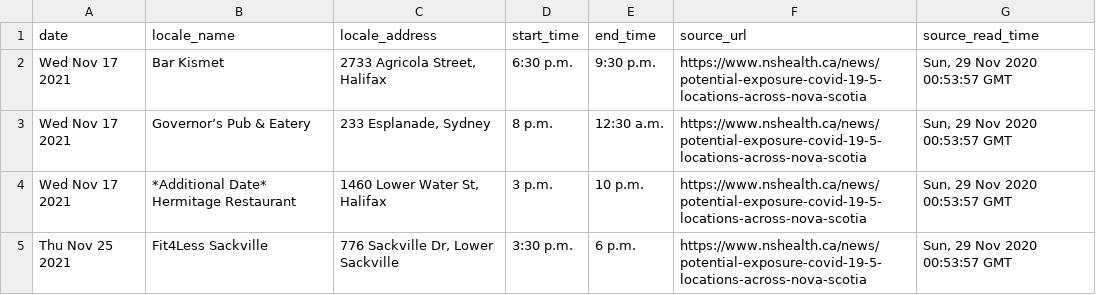
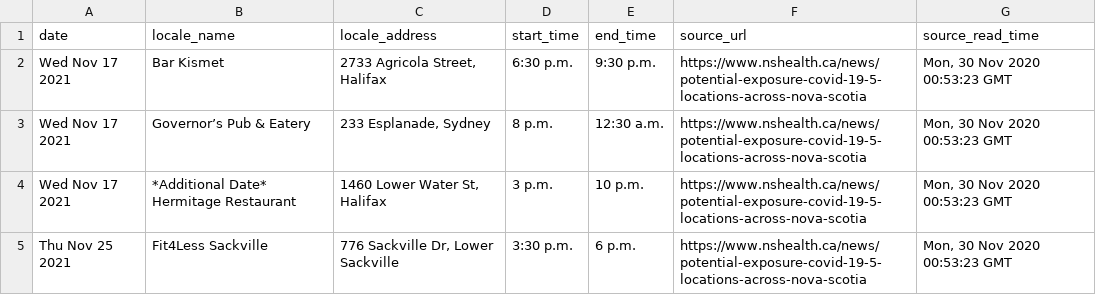
Before and after one commit to jeffandersen/nshealth-archive, a CSV file: data/csv/saturday-november-28-2020-0633pm.csv, drawn as a sheet.

Commit message:
Update data archive

```diff
--- a/data/csv/saturday-november-28-2020-0633pm.csv
+++ b/data/csv/saturday-november-28-2020-0633pm.csv
@@ -1,5 +1,5 @@
 date,locale_name,locale_address,start_time,end_time,source_url,source_read_time
-Wed Nov 17 2021,Bar Kismet,"2733 Agricola Street, Halifax",6:30 p.m.,9:30 p.m.,https://www.nshealth.ca/news/potential-exposure-covid-19-5-locations-across-nova-scotia,"Sun, 29 Nov 2020 00:53:57 GMT"
-Wed Nov 17 2021,Governor’s Pub & Eatery,"233 Esplanade, Sydney",8 p.m.,12:30 a.m.,https://www.nshealth.ca/news/potential-exposure-covid-19-5-locations-across-nova-scotia,"Sun, 29 Nov 2020 00:53:57 GMT"
-Wed Nov 17 2021,*Additional Date* Hermitage Restaurant,"1460 Lower Water St, Halifax",3 p.m.,10 p.m.,https://www.nshealth.ca/news/potential-exposure-covid-19-5-locations-across-nova-scotia,"Sun, 29 Nov 2020 00:53:57 GMT"
-Thu Nov 25 2021,Fit4Less Sackville,"776 Sackville Dr, Lower Sackville",3:30 p.m.,6 p.m.,https://www.nshealth.ca/news/potential-exposure-covid-19-5-locations-across-nova-scotia,"Sun, 29 Nov 2020 00:53:57 GMT"
+Wed Nov 17 2021,Bar Kismet,"2733 Agricola Street, Halifax",6:30 p.m.,9:30 p.m.,https://www.nshealth.ca/news/potential-exposure-covid-19-5-locations-across-nova-scotia,"Mon, 30 Nov 2020 00:53:23 GMT"
+Wed Nov 17 2021,Governor’s Pub & Eatery,"233 Esplanade, Sydney",8 p.m.,12:30 a.m.,https://www.nshealth.ca/news/potential-exposure-covid-19-5-locations-across-nova-scotia,"Mon, 30 Nov 2020 00:53:23 GMT"
+Wed Nov 17 2021,*Additional Date* Hermitage Restaurant,"1460 Lower Water St, Halifax",3 p.m.,10 p.m.,https://www.nshealth.ca/news/potential-exposure-covid-19-5-locations-across-nova-scotia,"Mon, 30 Nov 2020 00:53:23 GMT"
+Thu Nov 25 2021,Fit4Less Sackville,"776 Sackville Dr, Lower Sackville",3:30 p.m.,6 p.m.,https://www.nshealth.ca/news/potential-exposure-covid-19-5-locations-across-nova-scotia,"Mon, 30 Nov 2020 00:53:23 GMT"
```
Also changed, not shown: 1 other file.
